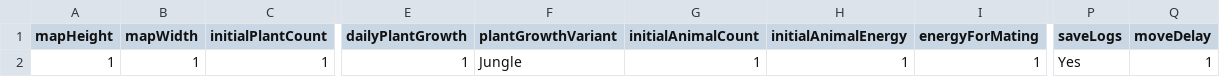
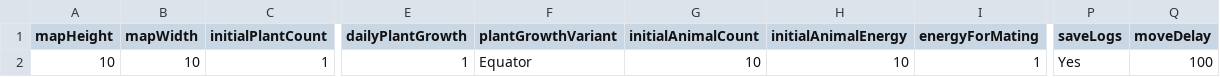
Before and after one commit to radoslawrolka/Darwin_Simulation, a CSV file: src/main/resources/config/test.csv, drawn as a sheet; only a part is shown, gaps mark what is left out; the diff names each change by its address in the sheet, - before the commit and + after, or states it on an @@ line.

```diff
--- a/src/main/resources/config/test.csv
+++ b/src/main/resources/config/test.csv
-A2 (mapHeight): 1
+A2 (mapHeight): 10
-B2 (mapWidth): 1
+B2 (mapWidth): 10
-F2 (plantGrowthVariant): Jungle
+F2 (plantGrowthVariant): Equator
-G2 (initialAnimalCount): 1
+G2 (initialAnimalCount): 10
-H2 (initialAnimalEnergy): 1
+H2 (initialAnimalEnergy): 10
-Q2 (moveDelay): 1
+Q2 (moveDelay): 100
```
Also changed, not shown: 12 other files.
